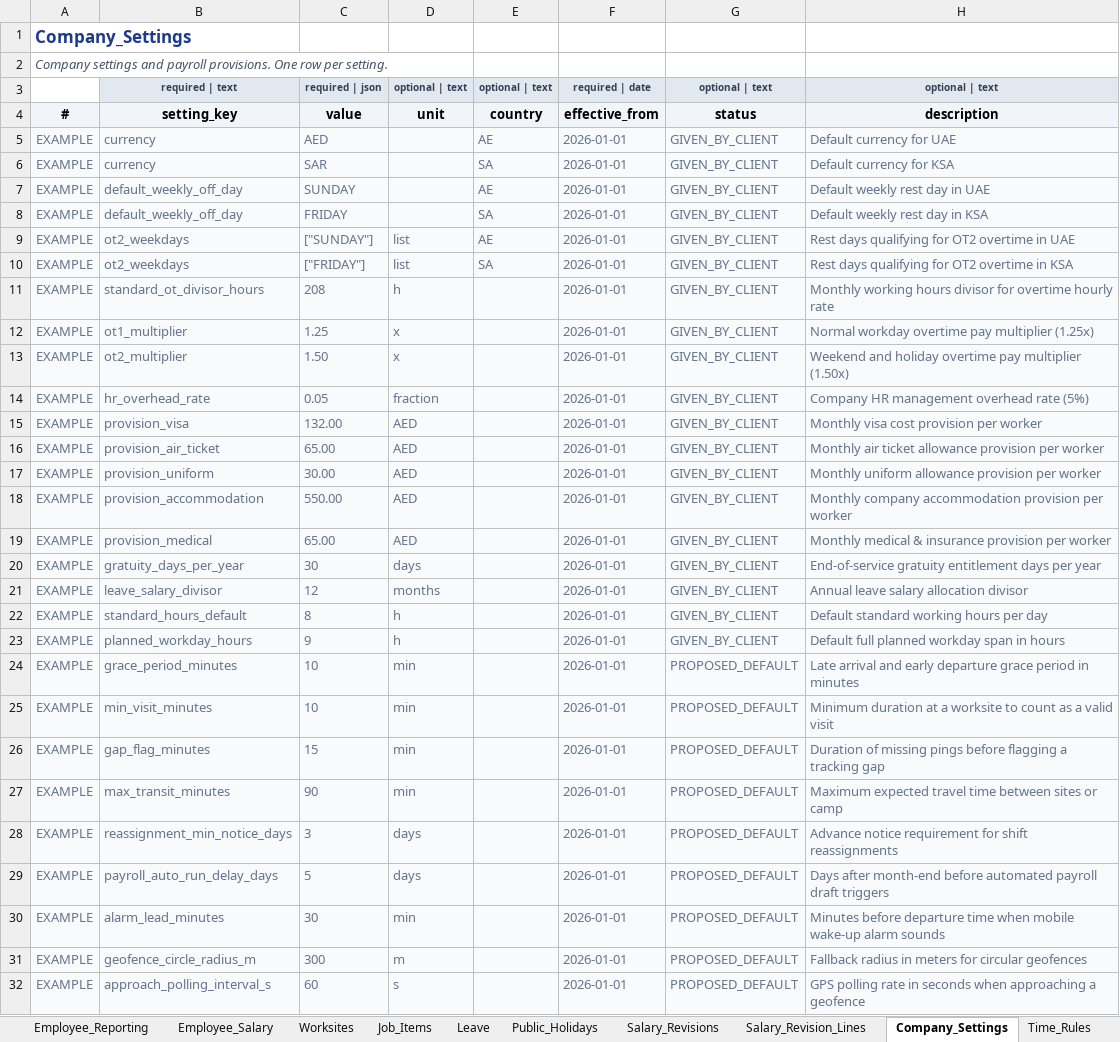
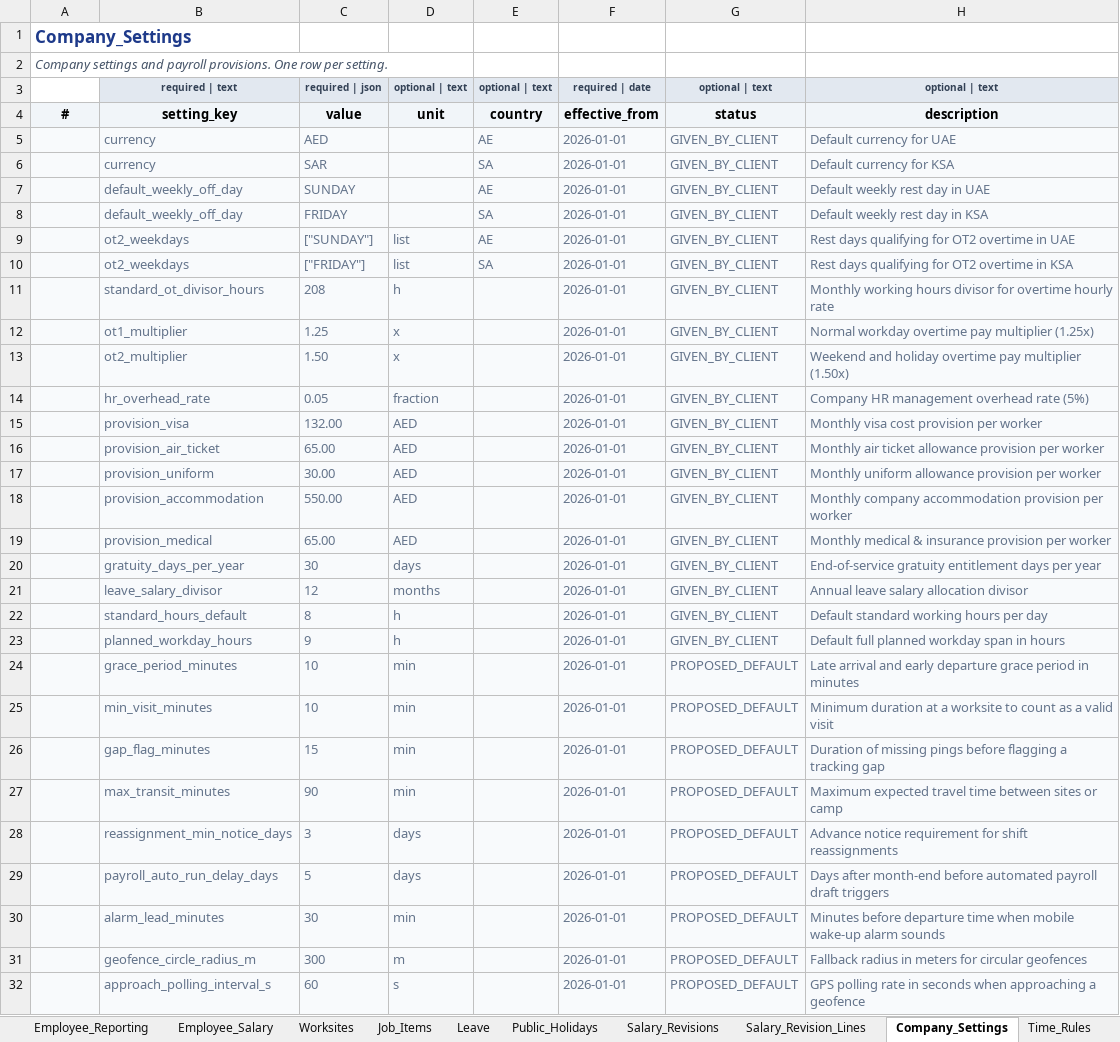
Before and after one commit to eberjohns/field-worker-tracker, an Excel workbook: docs/import-templates/FieldWorkerTracker_Import_Template_v1.0.xlsx, sheet Company_Settings, drawn as a sheet; only a part is shown; values as stored, in another font and other column widths than the file's, no borders; the diff covers the shown part only; the diff names each change by its address in the sheet, - before the commit and + after, or states it on an @@ line.

Commit message:
chore(imports): restore rich phase-13 dataset into v1.0 import template with latest schema and no EXAMPLE markers

```diff
--- a/docs/import-templates/FieldWorkerTracker_Import_Template_v1.0.xlsx (sheet Company_Settings)
+++ b/docs/import-templates/FieldWorkerTracker_Import_Template_v1.0.xlsx (sheet Company_Settings)
-A5:A32: EXAMPLE
+A5:A32: (empty)
```
Also changed, not shown: 17 edited cells elsewhere in this sheet, sheet Job_Items, sheet Employees, sheet Worksites, sheet Employee_Salary, sheet Employee_Reporting, sheet Salary_Revision_Lines, 9 more sheets, 5 other files.
